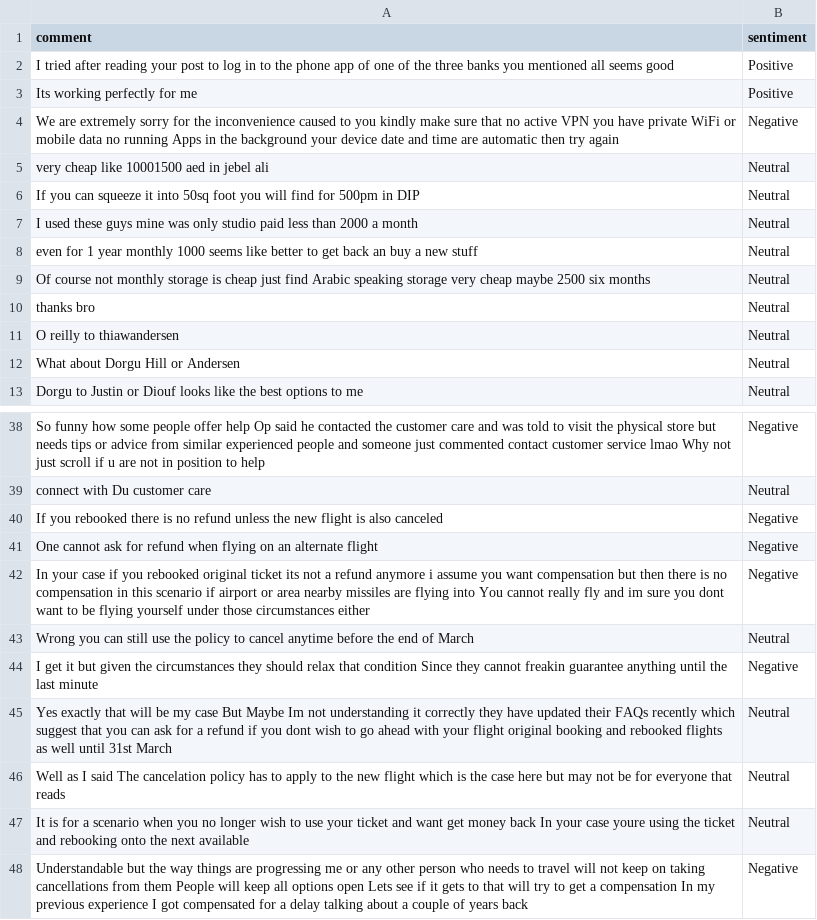
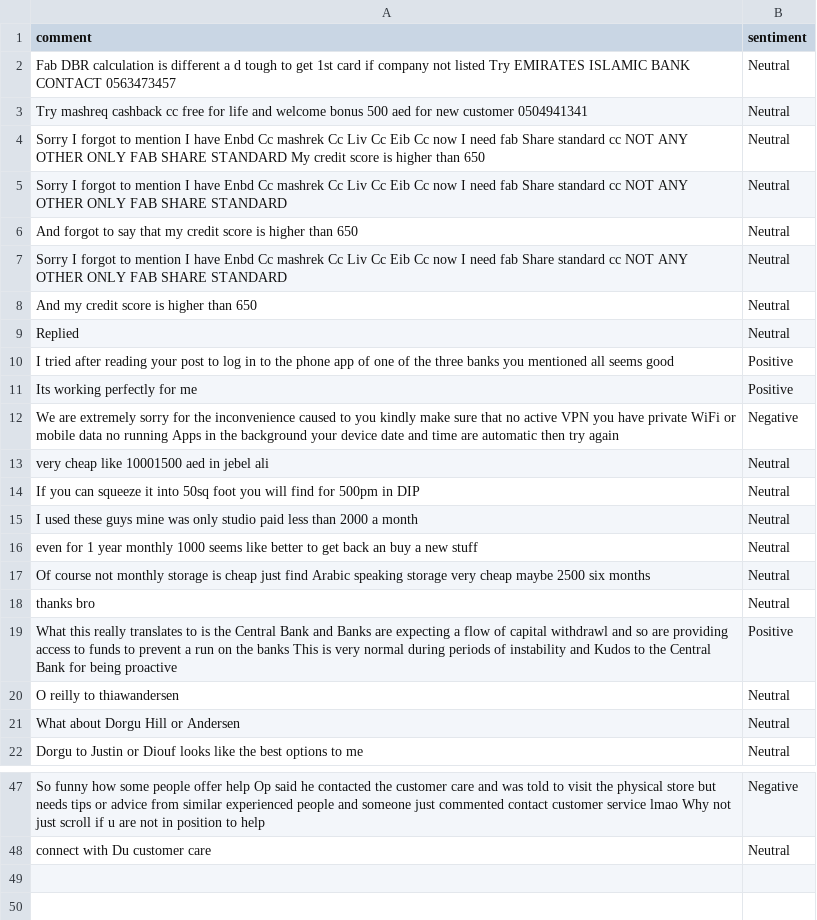
Before and after one commit to felixabraham670706/sentiment, a CSV file: sentiment.csv, drawn as a sheet; only a part is shown, gaps mark what is left out; the diff covers the shown part only.

```diff
--- a/sentiment.csv
+++ b/sentiment.csv
@@ -1,2 +1,10 @@
 comment,sentiment
+Fab DBR calculation is different a d tough to get 1st card if company not listed Try EMIRATES ISLAMIC BANK CONTACT 0563473457,Neutral
+Try mashreq cashback cc free for life and welcome bonus 500 aed for new customer 0504941341,Neutral
+Sorry I forgot to mention I have Enbd Cc mashrek Cc Liv Cc Eib Cc now I need fab Share standard cc NOT ANY OTHER ONLY FAB SHARE STANDARD My credit score is higher than 650,Neutral
+Sorry I forgot to mention I have Enbd Cc mashrek Cc Liv Cc Eib Cc now I need fab Share standard cc NOT ANY OTHER ONLY FAB SHARE STANDARD,Neutral
+And forgot to say that my credit score is higher than 650,Neutral
+Sorry I forgot to mention I have Enbd Cc mashrek Cc Liv Cc Eib Cc now I need fab Share standard cc NOT ANY OTHER ONLY FAB SHARE STANDARD,Neutral
+And my credit score is higher than 650,Neutral
+Replied,Neutral
 I tried after reading your post to log in to the phone app of one of the three banks you mentioned all seems good,Positive
@@ -10,2 +18,3 @@ Of course not monthly storage is cheap just find Arabic speaking storage very ch
 thanks bro,Neutral
+What this really translates to is the Central Bank and Banks are expecting a flow of capital withdrawl and so are providing access to funds to prevent a run on the banks This is very normal during periods of instability and Kudos to the Central Bank for being proactive,Positive
 O reilly to thiawandersen,Neutral
@@ -39,10 +48 @@ So funny how some people offer help Op said he contacted the customer care and w
 connect with Du customer care,Neutral
-If you rebooked there is no refund unless the new flight is also canceled,Negative
-One cannot ask for refund when flying on an alternate flight,Negative
-In your case if you rebooked original ticket its not a refund anymore i assume you want compensation but then there is no compensation in this scenario if airport or area nearby missiles are flying into You cannot really fly and im sure you dont want to be flying yourself under those circumstances either,Negative
-Wrong you can still use the policy to cancel anytime before the end of March,Neutral
-I get it but given the circumstances they should relax that condition Since they cannot freakin guarantee anything until the last minute,Negative
-Yes exactly that will be my case But Maybe Im not understanding it correctly they have updated their FAQs recently which suggest that you can ask for a refund if you dont wish to go ahead with your flight original booking and rebooked flights as well until 31st March,Neutral
-Well as I said The cancelation policy has to apply to the new flight which is the case here but may not be for everyone that reads,Neutral
-It is for a scenario when you no longer wish to use your ticket and want get money back In your case youre using the ticket and rebooking onto the next available,Neutral
-Understandable but the way things are progressing me or any other person who needs to travel will not keep on taking cancellations from them People will keep all options open Lets see if it gets to that will try to get a compensation In my previous experience I got compensated for a delay talking about a couple of years back,Negative
```
Also changed, not shown: 1 edited cell elsewhere in this file.
